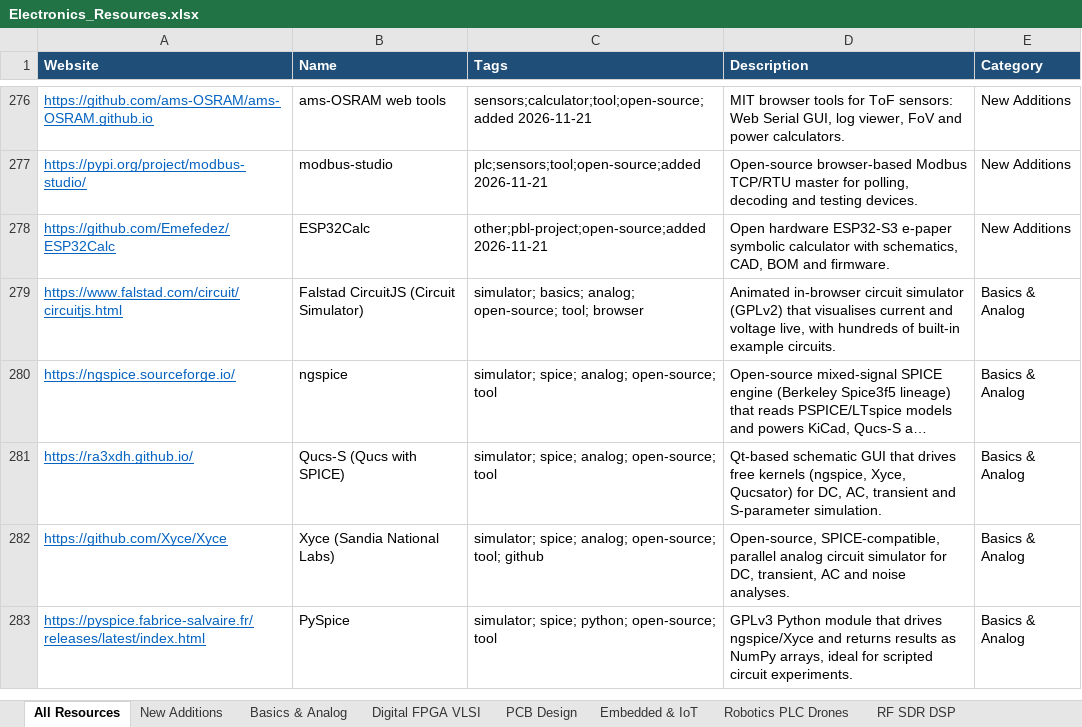
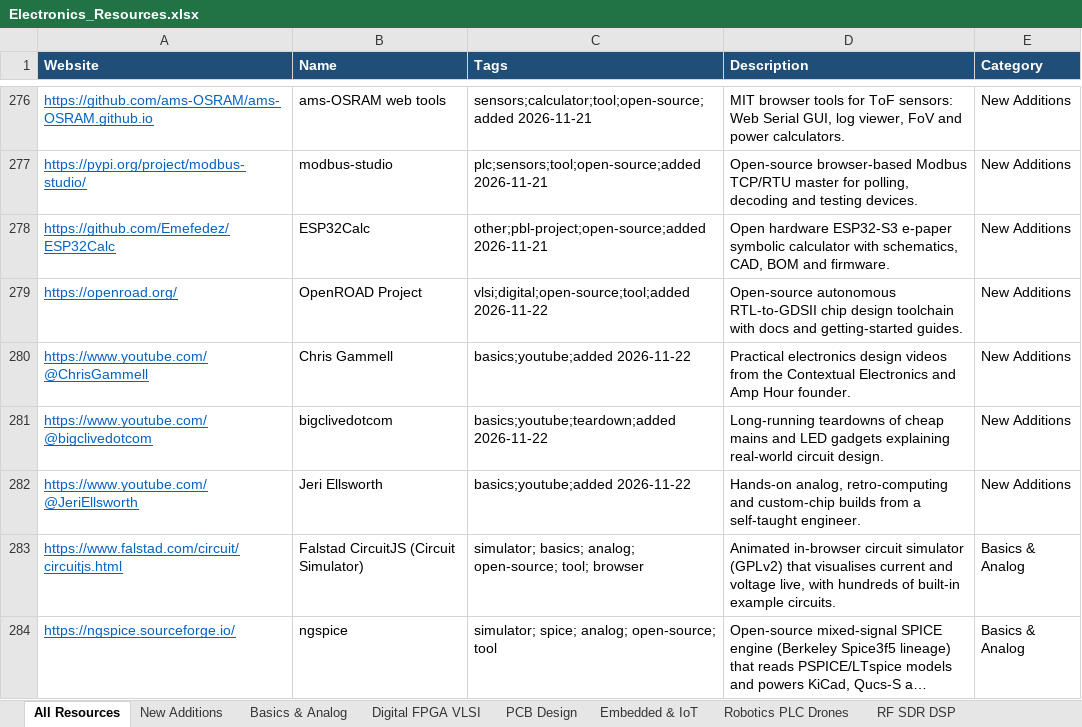
Before and after one commit to manepalliteja37/awesome-free-electronics, an Excel workbook: data/Electronics_Resources.xlsx, sheet All Resources, drawn as a sheet; only a part is shown, gaps mark what is left out; the shorter side is filled out with more unchanged rows; long unchanged cells end in …; values as stored, in another font and other column widths than the file's, no borders; the diff names each change by its address in the sheet, - before the commit and + after, or states it on an @@ line.

```diff
--- a/data/Electronics_Resources.xlsx (sheet All Resources)
+++ b/data/Electronics_Resources.xlsx (sheet All Resources)
+row 279: https://openroad.org/ | OpenROAD Project | vlsi;digital;open-source;tool;added 2026-11-22 | Open-source autonomous RTL-to-GDSII chip design toolchain with docs and getting-started guides. | New Additions
+row 280: https://www.youtube.com/@ChrisGammell | Chris Gammell | basics;youtube;added 2026-11-22 | Practical electronics design videos from the Contextual Electronics and Amp Hour founder. | New Additions
+row 281: https://www.youtube.com/@bigclivedotcom | bigclivedotcom | basics;youtube;teardown;added 2026-11-22 | Long-running teardowns of cheap mains and LED gadgets explaining real-world circuit design. | New Additions
+row 282: https://www.youtube.com/@JeriEllsworth | Jeri Ellsworth | basics;youtube;added 2026-11-22 | Hands-on analog, retro-computing and custom-chip builds from a self-taught engineer. | New Additions
```
Also changed, not shown: sheet New Additions, 4 other files.
